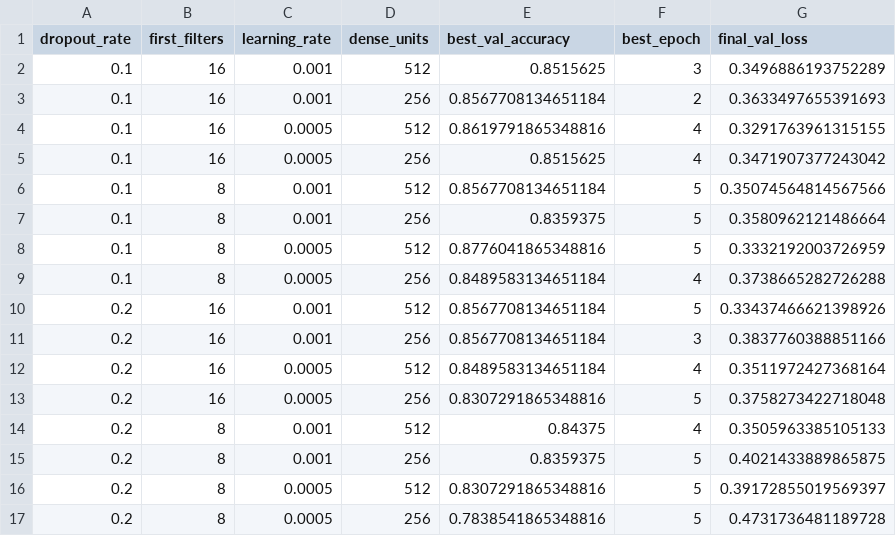
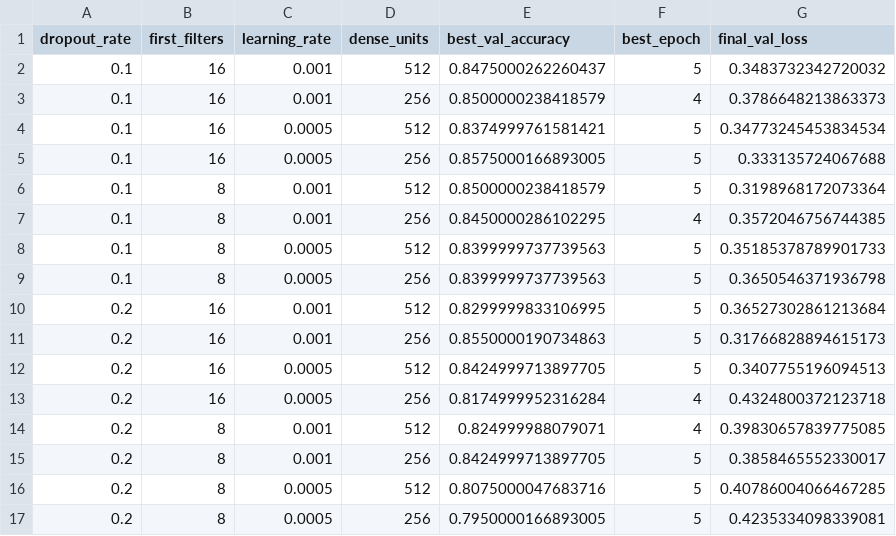
Before and after one commit to Lucmeister55/AI-project, a CSV file: results/hyperparameter_tuning_results.csv, drawn as a sheet.

```diff
--- a/results/hyperparameter_tuning_results.csv
+++ b/results/hyperparameter_tuning_results.csv
@@ -1,17 +1,17 @@
 dropout_rate,first_filters,learning_rate,dense_units,best_val_accuracy,best_epoch,final_val_loss
-0.1,16,0.001,512,0.8515625,3,0.3496886193752289
-0.1,16,0.001,256,0.8567708134651184,2,0.3633497655391693
-0.1,16,0.0005,512,0.8619791865348816,4,0.3291763961315155
-0.1,16,0.0005,256,0.8515625,4,0.3471907377243042
-0.1,8,0.001,512,0.8567708134651184,5,0.35074564814567566
-0.1,8,0.001,256,0.8359375,5,0.3580962121486664
-0.1,8,0.0005,512,0.8776041865348816,5,0.3332192003726959
-0.1,8,0.0005,256,0.8489583134651184,4,0.3738665282726288
-0.2,16,0.001,512,0.8567708134651184,5,0.33437466621398926
-0.2,16,0.001,256,0.8567708134651184,3,0.3837760388851166
-0.2,16,0.0005,512,0.8489583134651184,4,0.3511972427368164
-0.2,16,0.0005,256,0.8307291865348816,5,0.3758273422718048
-0.2,8,0.001,512,0.84375,4,0.3505963385105133
-0.2,8,0.001,256,0.8359375,5,0.4021433889865875
-0.2,8,0.0005,512,0.8307291865348816,5,0.39172855019569397
-0.2,8,0.0005,256,0.7838541865348816,5,0.4731736481189728
+0.1,16,0.001,512,0.8475000262260437,5,0.3483732342720032
+0.1,16,0.001,256,0.8500000238418579,4,0.3786648213863373
+0.1,16,0.0005,512,0.8374999761581421,5,0.34773245453834534
+0.1,16,0.0005,256,0.8575000166893005,5,0.333135724067688
+0.1,8,0.001,512,0.8500000238418579,5,0.3198968172073364
+0.1,8,0.001,256,0.8450000286102295,4,0.3572046756744385
+0.1,8,0.0005,512,0.8399999737739563,5,0.35185378789901733
+0.1,8,0.0005,256,0.8399999737739563,5,0.3650546371936798
+0.2,16,0.001,512,0.8299999833106995,5,0.36527302861213684
+0.2,16,0.001,256,0.8550000190734863,5,0.31766828894615173
+0.2,16,0.0005,512,0.8424999713897705,5,0.3407755196094513
+0.2,16,0.0005,256,0.8174999952316284,4,0.4324800372123718
+0.2,8,0.001,512,0.824999988079071,4,0.39830657839775085
+0.2,8,0.001,256,0.8424999713897705,5,0.3858465552330017
+0.2,8,0.0005,512,0.8075000047683716,5,0.40786004066467285
+0.2,8,0.0005,256,0.7950000166893005,5,0.4235334098339081
```
Also changed, not shown: 6 other files.
